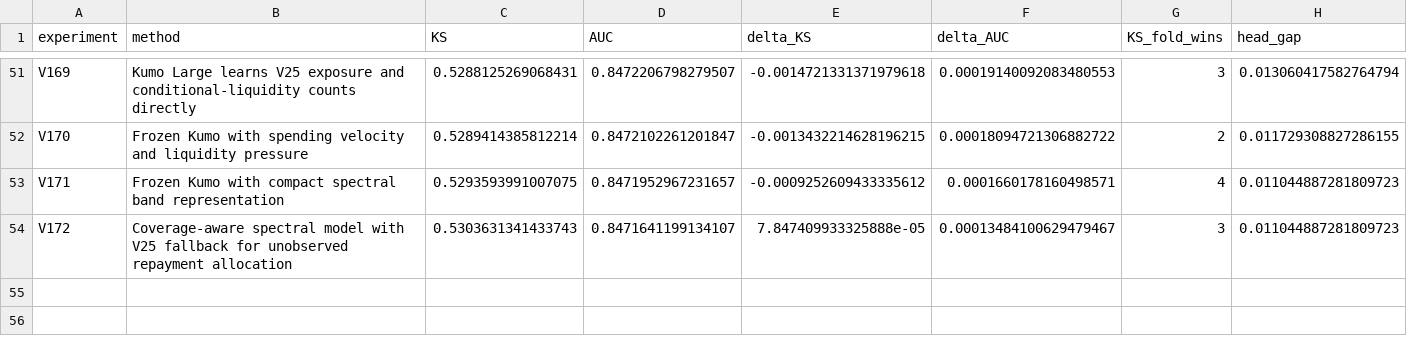
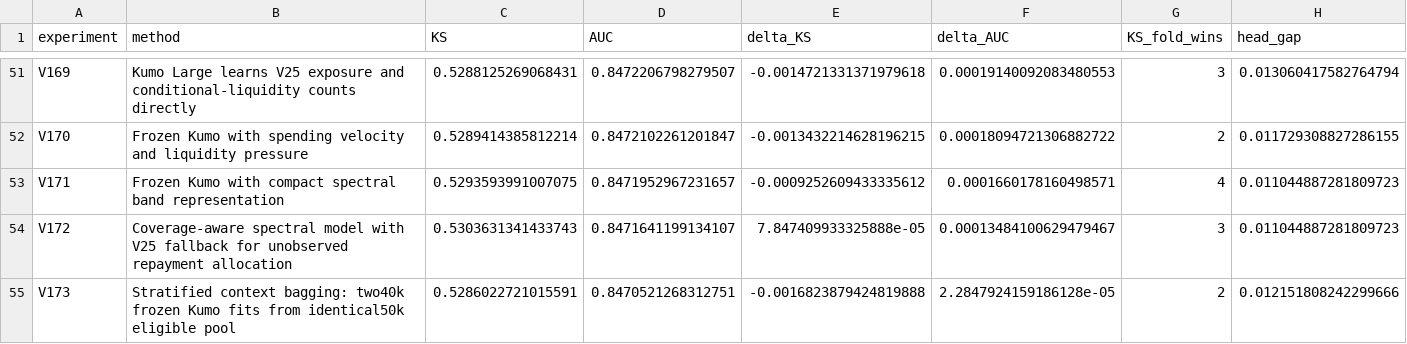
Before and after one commit to TaqiyudinMiftah/Logika, a CSV file: insight/adit/v25_research/v7/modeling/reports/MODELING_EXPERIMENTS.csv, drawn as a sheet; only a part is shown, gaps mark what is left out; rows hold the shown columns only; the diff names each change by its address in the sheet, - before the commit and + after, or states it on an @@ line.

```diff
--- a/insight/adit/v25_research/v7/modeling/reports/MODELING_EXPERIMENTS.csv
+++ b/insight/adit/v25_research/v7/modeling/reports/MODELING_EXPERIMENTS.csv
+row 55: V173 | Stratified context bagging: two40k frozen Kumo fits from identical50k eligible pool | 0.5286022721015591 | 0.8470521268312751 | -0.0016823879424819888 | 2.2847924159186128e-05 | 2 | 0.012151808242299666
```
Also changed, not shown: insight/adit/v25_research/EXPERIMENTS.csv, 20 other files.
